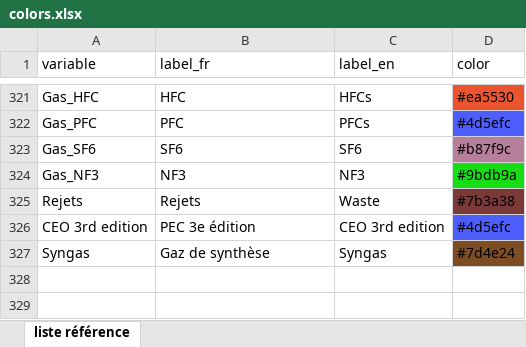
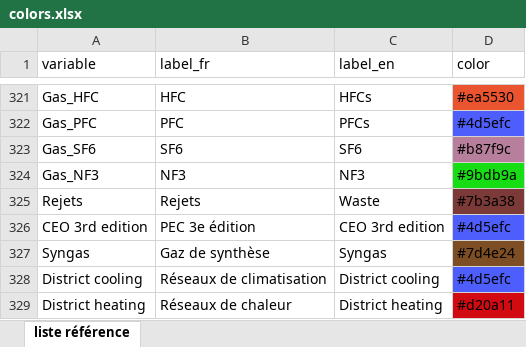
Before and after one commit to domrivest/genGraphIET, an Excel workbook: assets/colors.xlsx, sheet liste référence, drawn as a sheet; only a part is shown, gaps mark what is left out; values as stored, in another font and other column widths than the file's, no borders; the diff names each change by its address in the sheet, - before the commit and + after, or states it on an @@ line.

Commit message:
Add files via upload

```diff
--- a/assets/colors.xlsx (sheet liste référence)
+++ b/assets/colors.xlsx (sheet liste référence)
+row 328: District cooling | Réseaux de climatisation | District cooling | #4d5efc
+row 329: District heating | Réseaux de chaleur | District heating | #d20a11
```
